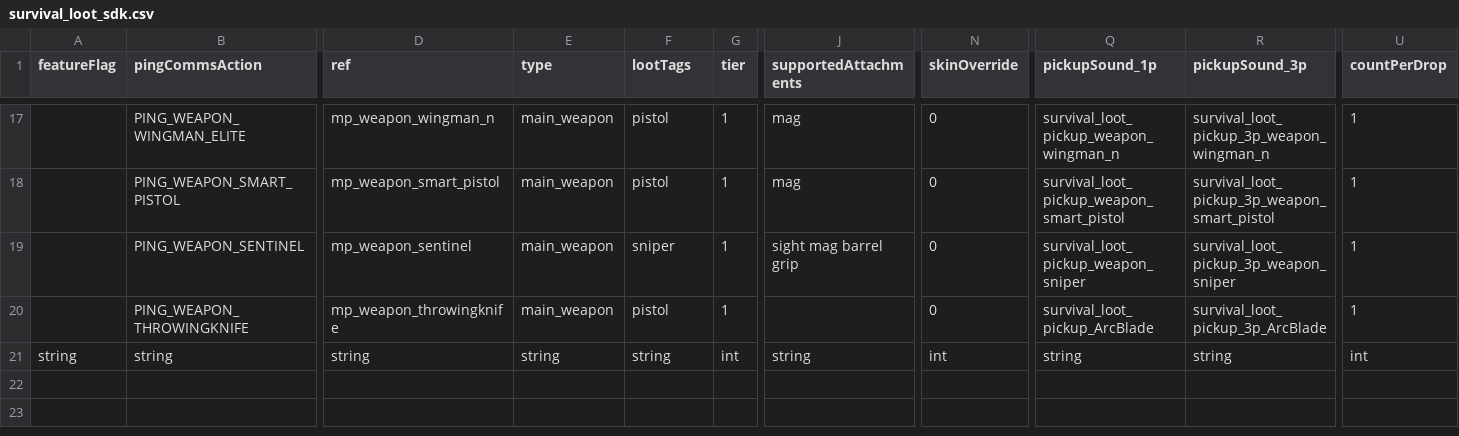
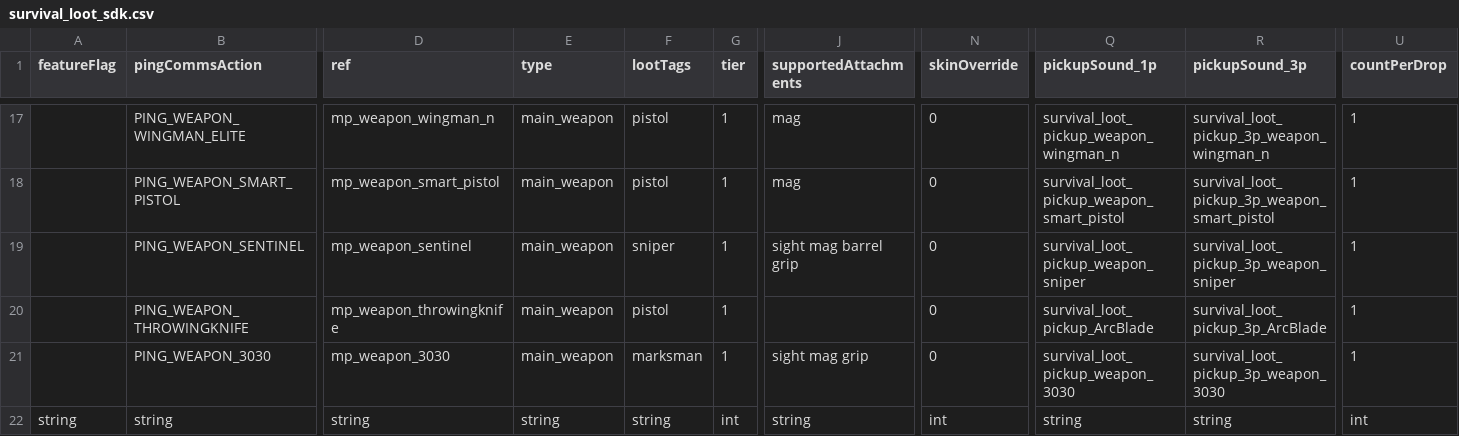
Before and after one commit to ArchtuxTV/R5Reloaded-AssetRpaks, a CSV file: assets/datatable/survival_loot_sdk.csv, drawn as a sheet; only a part is shown, gaps mark what is left out; rows hold the shown columns only; the diff names each change by its address in the sheet, - before the commit and + after, or states it on an @@ line.

Commit message:
Update datatable for 3030

```diff
--- a/assets/datatable/survival_loot_sdk.csv
+++ b/assets/datatable/survival_loot_sdk.csv
+row 21:  | PING_WEAPON_3030 | mp_weapon_3030 | main_weapon | marksman | 1 | sight mag grip | 0 | survival_loot_pickup_weapon_3030 | survival_loot_pickup_3p_weapon_3030 | 1
```
